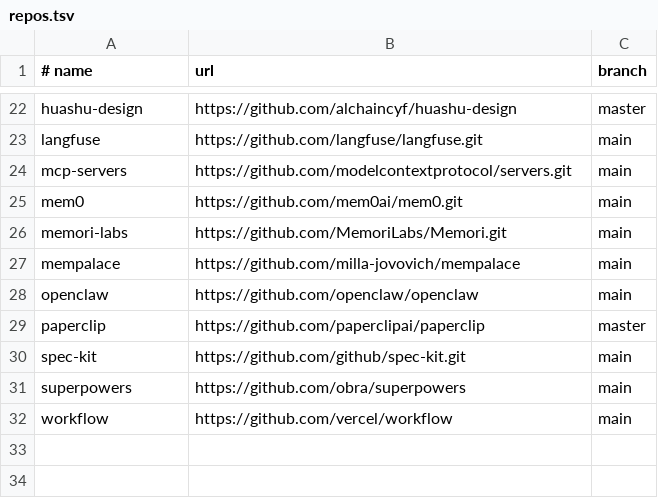
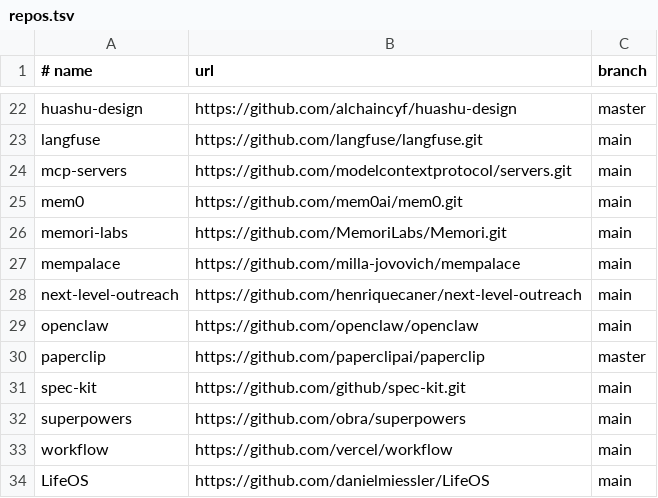
Before and after one commit to oalanicolas/OS, a TSV file: repos.tsv, drawn as a sheet; only a part is shown, gaps mark what is left out; the diff names each change by its address in the sheet, - before the commit and + after, or states it on an @@ line.

Commit message:
add memory/brain benches + LifeOS and outreach repos
Ship memory-5way, mempalace-vs-gbrain, brain-6way packs, research parking-lot note, and index/repos.tsv updates.

```diff
--- a/repos.tsv
+++ b/repos.tsv
+row 28: next-level-outreach | https://github.com/henriquecaner/next-level-outreach | main
+row 34: LifeOS | https://github.com/danielmiessler/LifeOS | main
```
Also changed, not shown: 35 other files.
